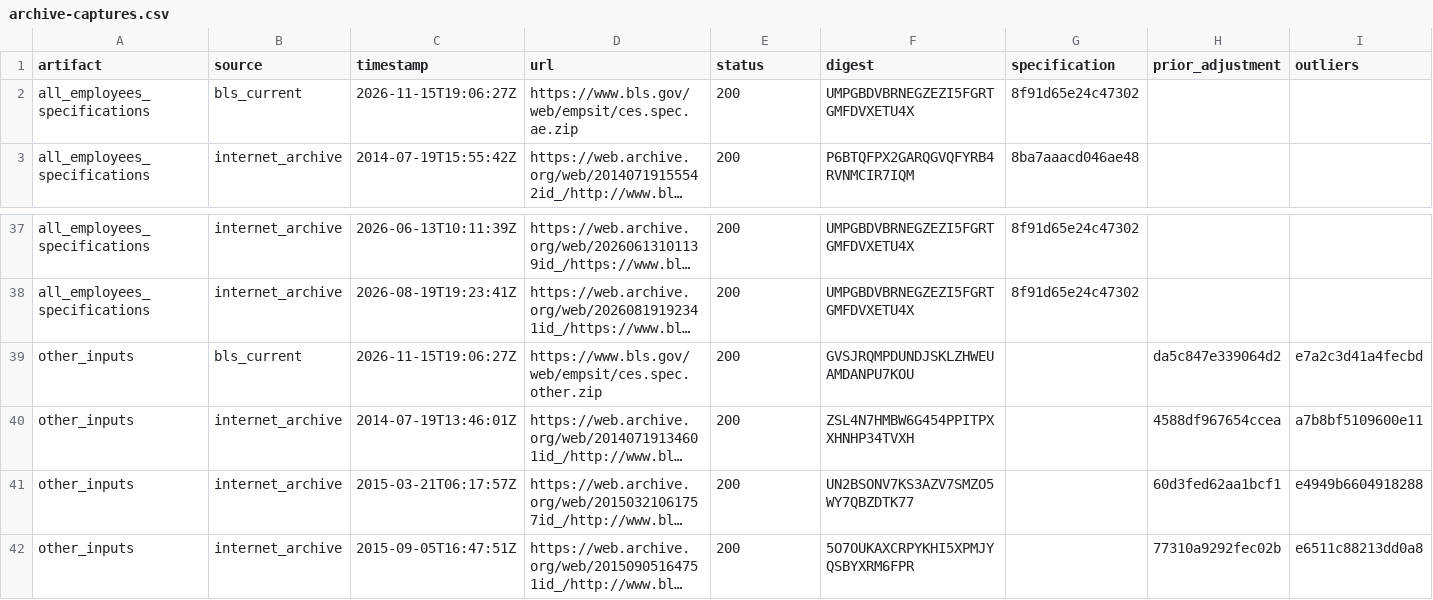
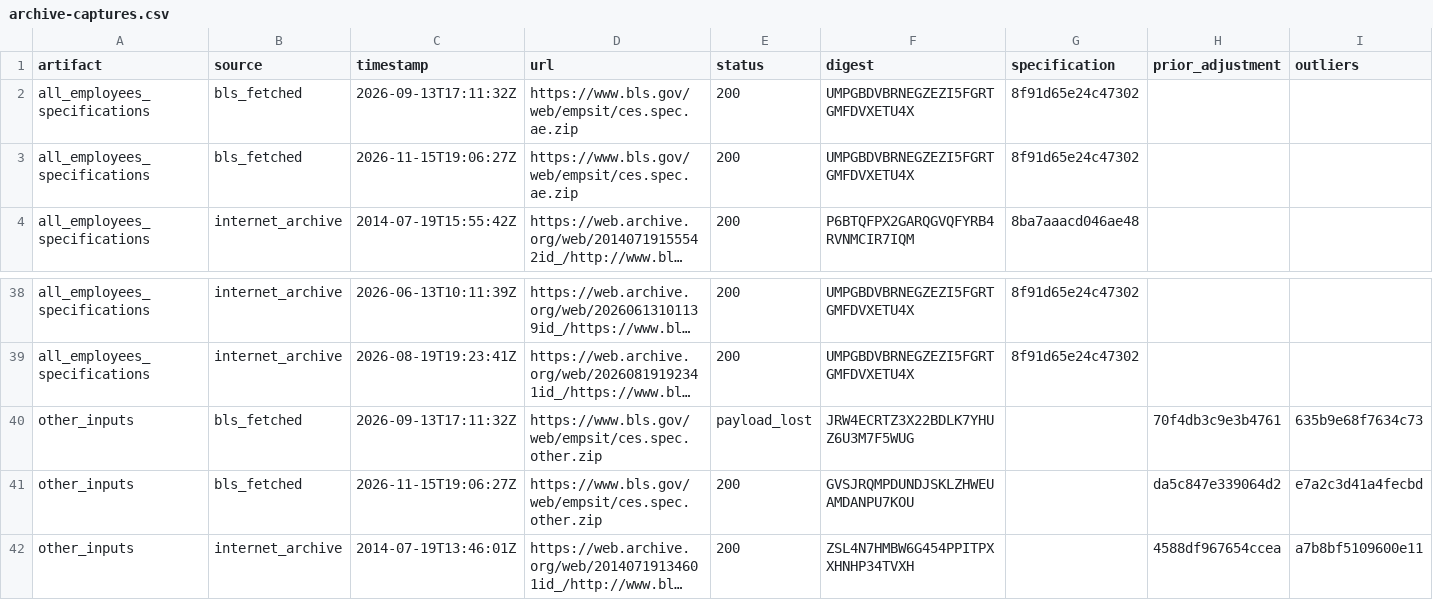
Before and after one commit to lowmason/ces-revisions, a CSV file: docs/inventory/archive-captures.csv, drawn as a sheet; only a part is shown, gaps mark what is left out; the shorter side is filled out with more unchanged rows; long unchanged cells end in …; addresses are those after the commit; rows hold the shown columns only; the diff names each change by its address in the sheet, - before the commit and + after, or states it on an @@ line.

```diff
--- a/docs/inventory/archive-captures.csv
+++ b/docs/inventory/archive-captures.csv
+row 2: all_employees_specifications | bls_fetched | 2026-09-13T17:11:32Z | https://www.bls.gov/web/empsit/ces.spec.ae.zip | 200 | UMPGBDVBRNEGZEZI5FGRTGMFDVXETU4X | 8f91d65e24c47302
-B3 (source): bls_current
+B3 (source): bls_fetched
+row 40: other_inputs | bls_fetched | 2026-09-13T17:11:32Z | https://www.bls.gov/web/empsit/ces.spec.other.zip | payload_lost | JRW4ECRTZ3X22BDLK7YHUZ6U3M7F5WUG |  | 70f4db3c9e3b4761 | 635b9e68f7634c73
-B41 (source): bls_current
+B41 (source): bls_fetched
```
Also changed, not shown: docs/inventory/archive-inventory.csv, 7 other files.
